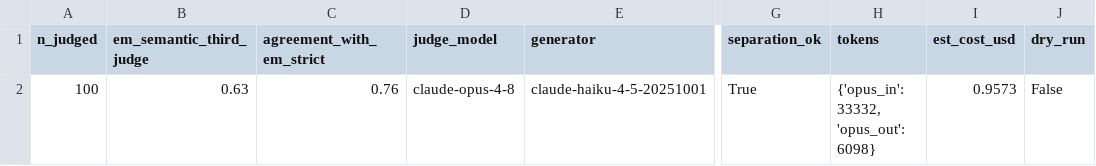
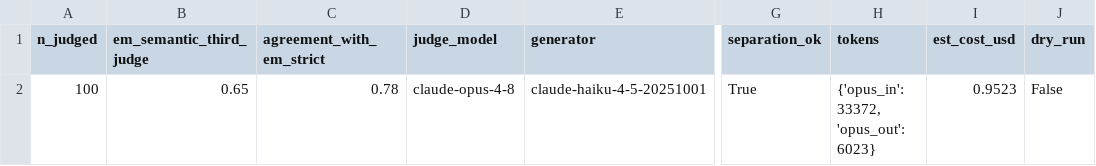
Before and after one commit to fedelomi/thesis-industrial-symbiosis-dt, a CSV file: Phase3_GraphRAG/results/step_3_17_third_judge_summary_step_3_20_multitemplate_indist_per_query.csv, drawn as a sheet; only a part is shown, gaps mark what is left out; the diff names each change by its address in the sheet, - before the commit and + after, or states it on an @@ line.

```diff
--- a/Phase3_GraphRAG/results/step_3_17_third_judge_summary_step_3_20_multitemplate_indist_per_query.csv
+++ b/Phase3_GraphRAG/results/step_3_17_third_judge_summary_step_3_20_multitemplate_indist_per_query.csv
-B2 (em_semantic_third_judge): 0.63
+B2 (em_semantic_third_judge): 0.65
-C2 (agreement_with_em_strict): 0.76
+C2 (agreement_with_em_strict): 0.78
-H2 (tokens): {'opus_in': 33332, 'opus_out': 6098}
+H2 (tokens): {'opus_in': 33372, 'opus_out': 6023}
-I2 (est_cost_usd): 0.9573
+I2 (est_cost_usd): 0.9523
```
Also changed, not shown: Phase3_GraphRAG/results/step_3_17_spot_check_sample_step_3_20_multitemplate_indist_per_query.csv, Phase3_GraphRAG/results/step_3_17_third_judge_per_query_step_3_20_multitemplate_indist_per_query.csv.
